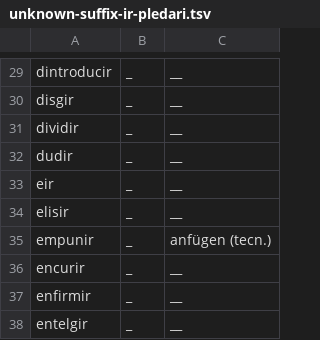
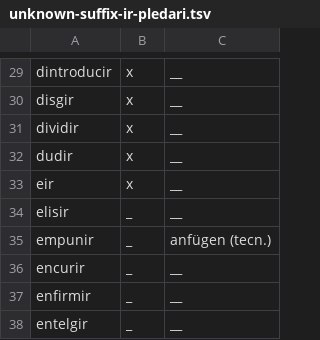
Before and after one commit to simon-clematide/rumantsch-grischun, a TSV file: todo/unknown-suffix-ir-pledari.tsv, drawn as a sheet; only a part is shown, gaps mark what is left out; the diff covers the shown part only; the diff names each change by its address in the sheet, - before the commit and + after, or states it on an @@ line.

```diff
--- a/todo/unknown-suffix-ir-pledari.tsv
+++ b/todo/unknown-suffix-ir-pledari.tsv
-B29:B33: _
+B29:B33: x
```
Also changed, not shown: 28 edited cells elsewhere in this file.
